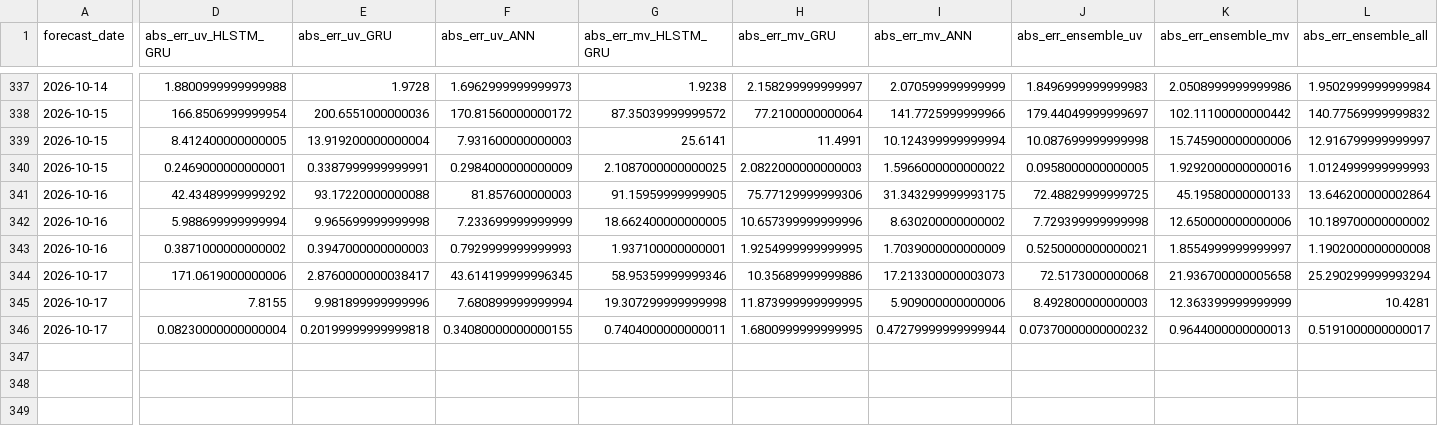
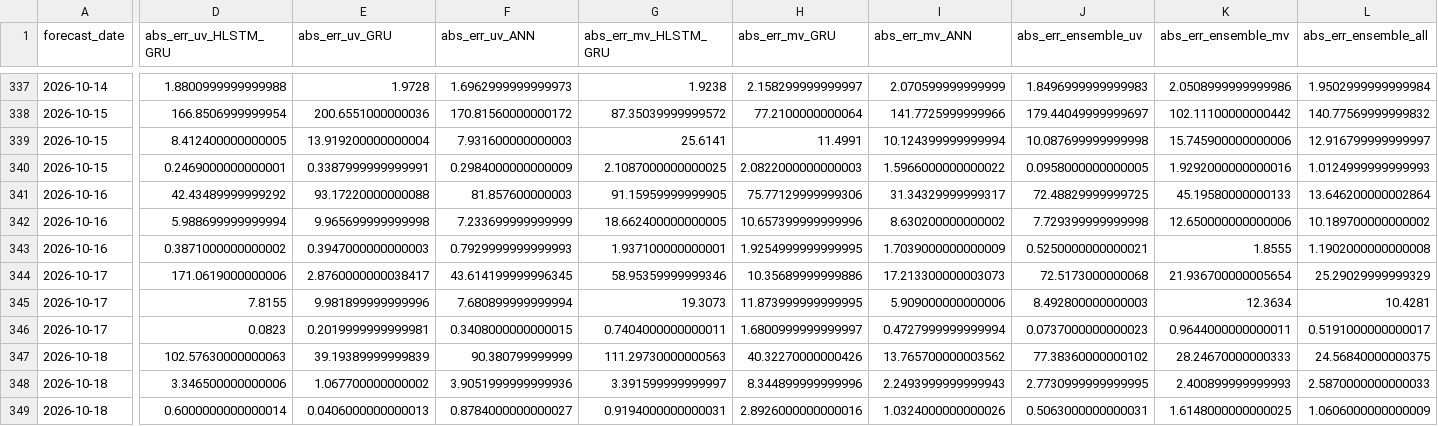
Before and after one commit to souravk03/openmeteo-live-forecast-v2, a CSV file: data/om/Chennai/logs/accuracy_log.csv, drawn as a sheet; only a part is shown, gaps mark what is left out; rows hold the shown columns only; the diff names each change by its address in the sheet, - before the commit and + after, or states it on an @@ line.

Commit message:
[Chennai] accuracy_log.csv 2026-10-18

```diff
--- a/data/om/Chennai/logs/accuracy_log.csv
+++ b/data/om/Chennai/logs/accuracy_log.csv
-I341 (abs_err_mv_ANN): 31.343299999993175
+I341 (abs_err_mv_ANN): 31.34329999999317
-K343 (abs_err_ensemble_mv): 1.8554999999999997
+K343 (abs_err_ensemble_mv): 1.8555
-K344 (abs_err_ensemble_mv): 21.936700000005658
+K344 (abs_err_ensemble_mv): 21.936700000005654
-L344 (abs_err_ensemble_all): 25.290299999993294
+L344 (abs_err_ensemble_all): 25.29029999999329
-G345 (abs_err_mv_HLSTM_GRU): 19.307299999999998
+G345 (abs_err_mv_HLSTM_GRU): 19.3073
-K345 (abs_err_ensemble_mv): 12.363399999999999
+K345 (abs_err_ensemble_mv): 12.3634
-D346 (abs_err_uv_HLSTM_GRU): 0.08230000000000004
+D346 (abs_err_uv_HLSTM_GRU): 0.0823
-E346 (abs_err_uv_GRU): 0.20199999999999818
+E346 (abs_err_uv_GRU): 0.2019999999999981
-F346 (abs_err_uv_ANN): 0.34080000000000155
+F346 (abs_err_uv_ANN): 0.3408000000000015
-H346 (abs_err_mv_GRU): 1.6800999999999995
+H346 (abs_err_mv_GRU): 1.6800999999999997
-I346 (abs_err_mv_ANN): 0.47279999999999944
+I346 (abs_err_mv_ANN): 0.4727999999999994
-J346 (abs_err_ensemble_uv): 0.07370000000000232
+J346 (abs_err_ensemble_uv): 0.0737000000000023
-K346 (abs_err_ensemble_mv): 0.9644000000000013
+K346 (abs_err_ensemble_mv): 0.9644000000000011
+row 347: 2026-10-18 | 102.57630000000063 | 39.19389999999839 | 90.380799999999 | 111.29730000000563 | 40.32270000000426 | 13.765700000003562 | 77.38360000000102 | 28.24670000000333 | 24.56840000000375
+row 348: 2026-10-18 | 3.346500000000006 | 1.067700000000002 | 3.9051999999999936 | 3.391599999999997 | 8.344899999999996 | 2.2493999999999943 | 2.7730999999999995 | 2.400899999999993 | 2.5870000000000033
+row 349: 2026-10-18 | 0.6000000000000014 | 0.0406000000000013 | 0.8784000000000027 | 0.9194000000000031 | 2.8926000000000016 | 1.0324000000000026 | 0.5063000000000031 | 1.6148000000000025 | 1.0606000000000009
```
